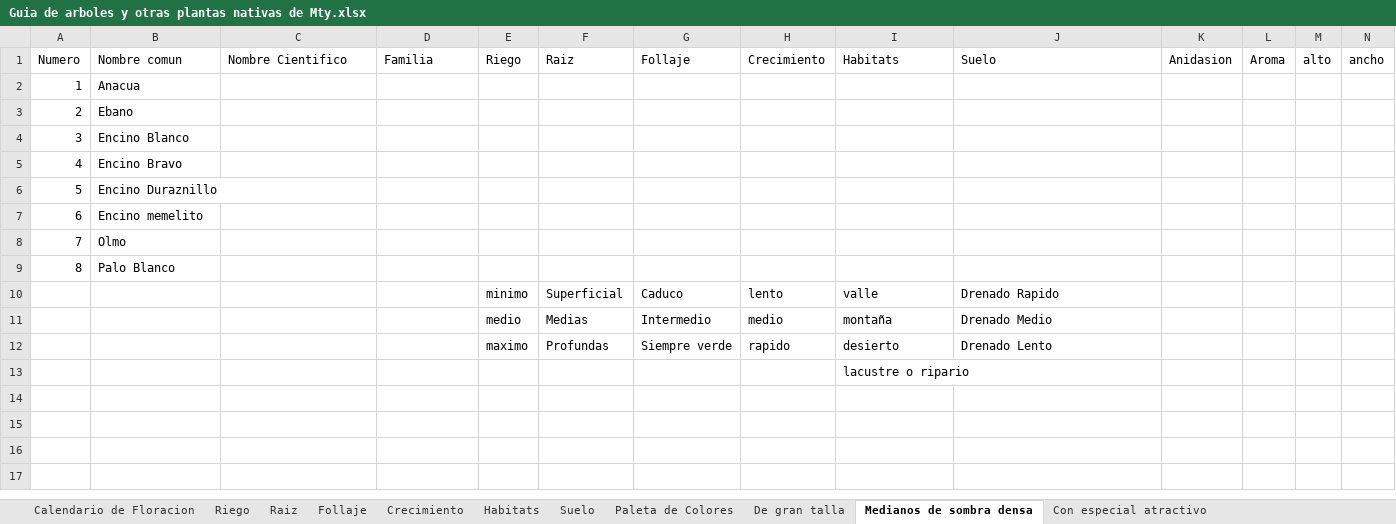
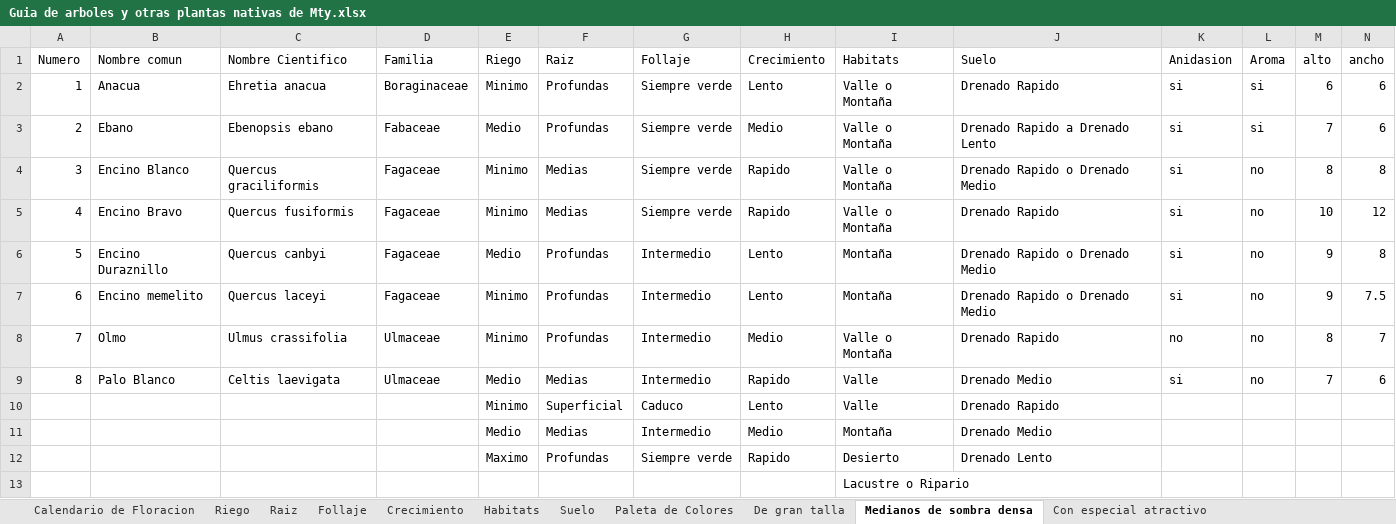
Before and after one commit to C4lup0Sec/Guia-de-Arboles-y-Plantas-Nativas-de-Monterrey, an Excel workbook: Guia de arboles y otras plantas nativas de Mty.xlsx, sheet Medianos de sombra densa, drawn as a sheet; only a part is shown; values as stored, in another font and other column widths than the file's, no borders; removed rows and columns are numbered as before the commit, all else as after; rows hold the shown columns only; the diff names each change by its address in the sheet, - before the commit and + after, or states it on an @@ line.

```diff
--- a/Guia de arboles y otras plantas nativas de Mty.xlsx (sheet Medianos de sombra densa)
+++ b/Guia de arboles y otras plantas nativas de Mty.xlsx (sheet Medianos de sombra densa)
-row 2: 1 | Anacua
-row 3: 2 | Ebano
-row 4: 3 | Encino Blanco
-row 5: 4 | Encino Bravo
-row 6: 5 | Encino Duraznillo
-row 7: 6 | Encino memelito
-row 8: 7 | Olmo
-row 9: 8 | Palo Blanco
+row 2: 1 | Anacua | Ehretia anacua | Boraginaceae | Minimo | Profundas | Siempre verde | Lento | Valle o Montaña | Drenado Rapido | si | si | 6 | 6
+row 3: 2 | Ebano | Ebenopsis ebano | Fabaceae | Medio | Profundas | Siempre verde | Medio | Valle o Montaña | Drenado Rapido a Drenado Lento | si | si | 7 | 6
+row 4: 3 | Encino Blanco | Quercus graciliformis | Fagaceae | Minimo | Medias | Siempre verde | Rapido | Valle o Montaña | Drenado Rapido o Drenado Medio | si | no | 8 | 8
+row 5: 4 | Encino Bravo | Quercus fusiformis | Fagaceae | Minimo | Medias | Siempre verde | Rapido | Valle o Montaña | Drenado Rapido | si | no | 10 | 12
+row 6: 5 | Encino Duraznillo | Quercus canbyi | Fagaceae | Medio | Profundas | Intermedio | Lento | Montaña | Drenado Rapido o Drenado Medio | si | no | 9 | 8
+row 7: 6 | Encino memelito | Quercus laceyi | Fagaceae | Minimo | Profundas | Intermedio | Lento | Montaña | Drenado Rapido o Drenado Medio | si | no | 9 | 7.5
+row 8: 7 | Olmo | Ulmus crassifolia | Ulmaceae | Minimo | Profundas | Intermedio | Medio | Valle o Montaña | Drenado Rapido | no | no | 8 | 7
+row 9: 8 | Palo Blanco | Celtis laevigata | Ulmaceae | Medio | Medias | Intermedio | Rapido | Valle | Drenado Medio | si | no | 7 | 6
-E10 (Riego): minimo
+E10 (Riego): Minimo
-H10 (Crecimiento): lento
+H10 (Crecimiento): Lento
-I10 (Habitats): valle
+I10 (Habitats): Valle
-E11 (Riego): medio
+E11 (Riego): Medio
-H11 (Crecimiento): medio
+H11 (Crecimiento): Medio
-I11 (Habitats): montaña
+I11 (Habitats): Montaña
-E12 (Riego): maximo
+E12 (Riego): Maximo
-H12 (Crecimiento): rapido
+H12 (Crecimiento): Rapido
-I12 (Habitats): desierto
+I12 (Habitats): Desierto
-I13 (Habitats): lacustre o ripario
+I13 (Habitats): Lacustre o Ripario
```
Also changed, not shown: sheet Con especial atractivo, sheet De gran talla, sheet Del Desierto, sheet Follaje, sheet Crecimiento.
